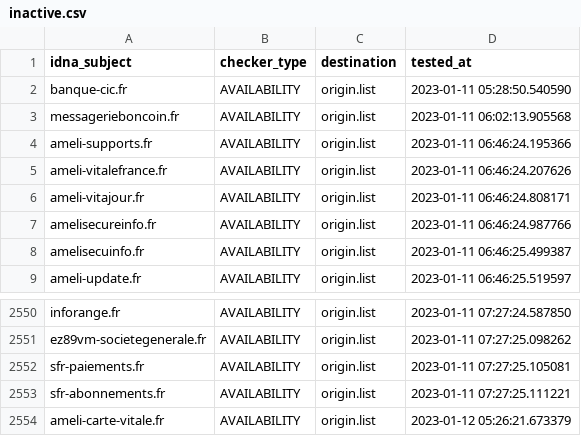
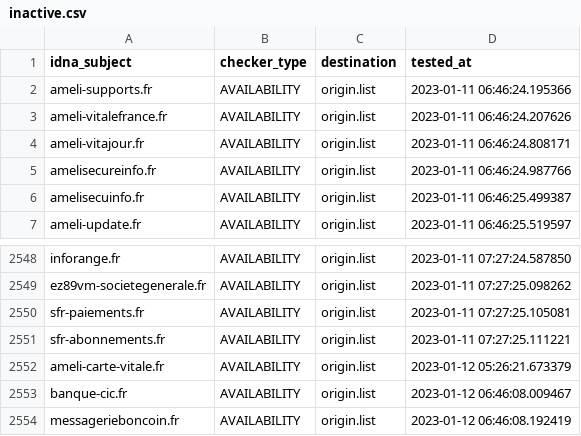
Before and after one commit to dead-hosts/Red-Flag-Domains_web_red.flag.domains, a CSV file: .pyfunceble/inactive.csv, drawn as a sheet; only a part is shown, gaps mark what is left out; removed rows and columns are numbered as before the commit, all else as after; the diff names each change by its address in the sheet, - before the commit and + after, or states it on an @@ line.

```diff
--- a/.pyfunceble/inactive.csv
+++ b/.pyfunceble/inactive.csv
-row 2: banque-cic.fr | AVAILABILITY | origin.list | 2023-01-11 05:28:50.540590
-row 3: messagerieboncoin.fr | AVAILABILITY | origin.list | 2023-01-11 06:02:13.905568
+row 2553: banque-cic.fr | AVAILABILITY | origin.list | 2023-01-12 06:46:08.009467
+row 2554: messagerieboncoin.fr | AVAILABILITY | origin.list | 2023-01-12 06:46:08.192419
```
Also changed, not shown: 16 other files.
